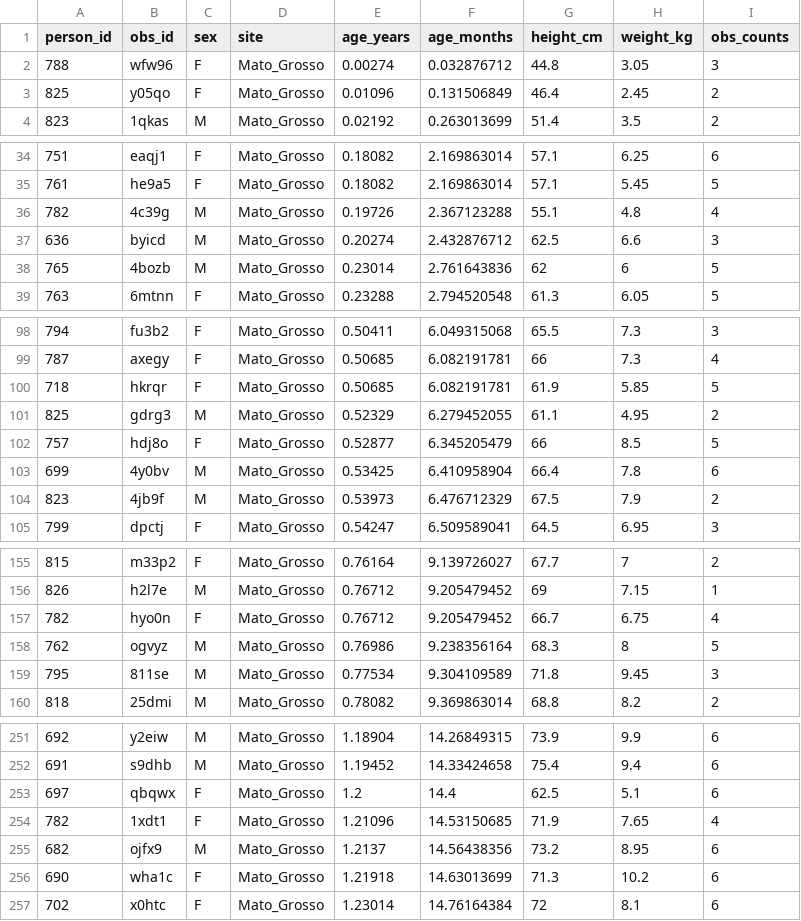
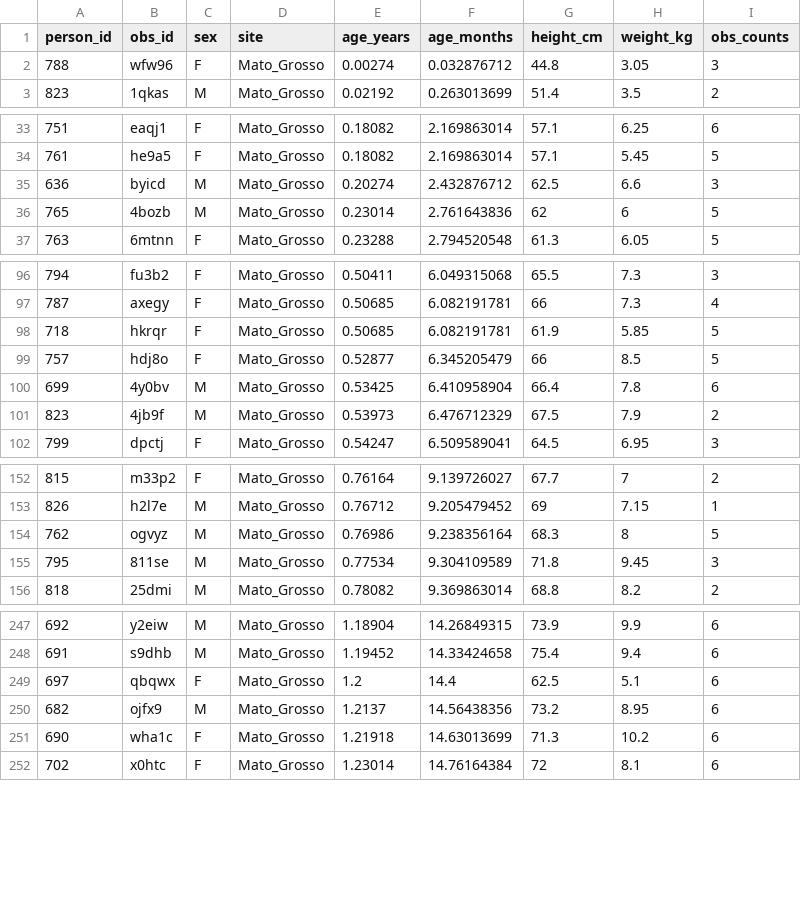
Before and after one commit to catferna/Growth_Project2024, a CSV file: Source/Xavante/site_measurements.csv, drawn as a sheet; only a part is shown, gaps mark what is left out; the diff covers the shown part only; the diff names each change by its address in the sheet, - before the commit and + after, or states it on an @@ line.

Commit message:
added script to check sex mismatches and updated site measurements

```diff
--- a/Source/Xavante/site_measurements.csv
+++ b/Source/Xavante/site_measurements.csv
-row 3: 825 | y05qo | F | Mato_Grosso | 0.01096 | 0.131506849 | 46.4 | 2.45 | 2
-row 36: 782 | 4c39g | M | Mato_Grosso | 0.19726 | 2.367123288 | 55.1 | 4.8 | 4
-row 101: 825 | gdrg3 | M | Mato_Grosso | 0.52329 | 6.279452055 | 61.1 | 4.95 | 2
-row 157: 782 | hyo0n | F | Mato_Grosso | 0.76712 | 9.205479452 | 66.7 | 6.75 | 4
-row 254: 782 | 1xdt1 | F | Mato_Grosso | 1.21096 | 14.53150685 | 71.9 | 7.65 | 4
```
Also changed, not shown: 1 removed row and 3 edited cells elsewhere in this file, 2 other files.
